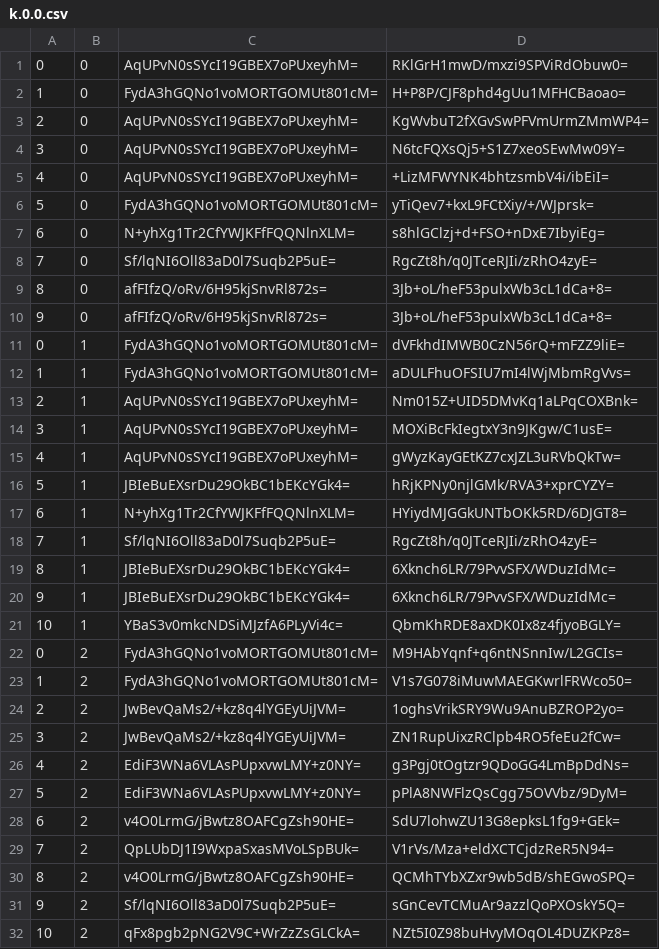
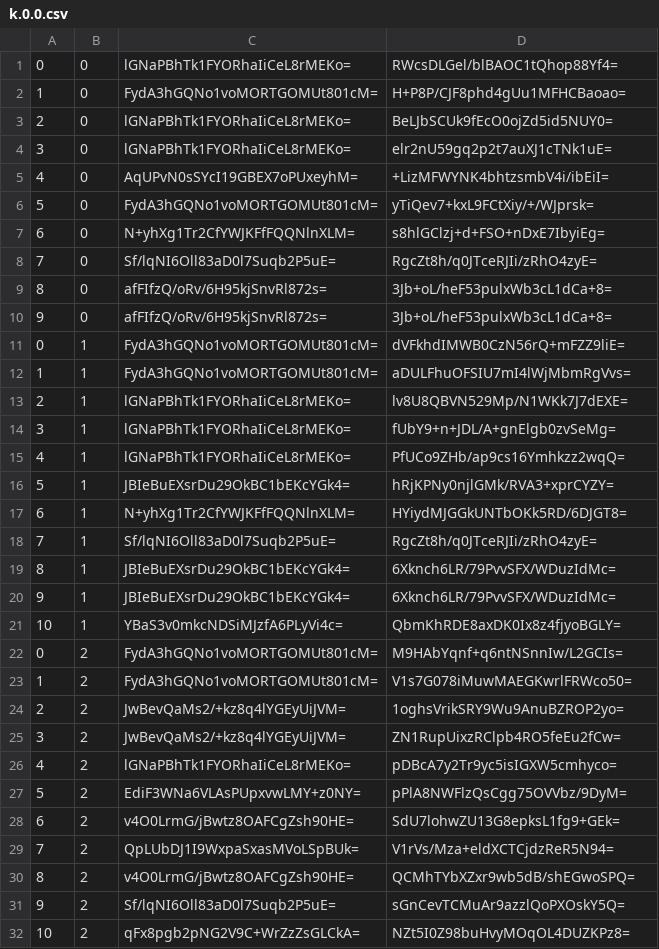
Before and after one commit to counterfitninja/chilled-overworld, a CSV file: tiles/zoom.-1/metadata/k.0.0.csv, drawn as a sheet; only a part is shown.

```diff
--- a/tiles/zoom.-1/metadata/k.0.0.csv
+++ b/tiles/zoom.-1/metadata/k.0.0.csv
@@ -1,5 +1,5 @@
-0,0,AqUPvN0sSYcI19GBEX7oPUxeyhM=,RKlGrH1mwD/mxzi9SPViRdObuw0=
+0,0,lGNaPBhTk1FYORhaIiCeL8rMEKo=,RWcsDLGel/blBAOC1tQhop88Yf4=
 1,0,FydA3hGQNo1voMORTGOMUt801cM=,H+P8P/CJF8phd4gUu1MFHCBaoao=
-2,0,AqUPvN0sSYcI19GBEX7oPUxeyhM=,KgWvbuT2fXGvSwPFVmUrmZMmWP4=
-3,0,AqUPvN0sSYcI19GBEX7oPUxeyhM=,N6tcFQXsQj5+S1Z7xeoSEwMw09Y=
+2,0,lGNaPBhTk1FYORhaIiCeL8rMEKo=,BeLJbSCUk9fEcO0ojZd5id5NUY0=
+3,0,lGNaPBhTk1FYORhaIiCeL8rMEKo=,elr2nU59gq2p2t7auXJ1cTNk1uE=
 4,0,AqUPvN0sSYcI19GBEX7oPUxeyhM=,+LizMFWYNK4bhtzsmbV4i/ibEiI=
@@ -12,5 +12,5 @@
 1,1,FydA3hGQNo1voMORTGOMUt801cM=,aDULFhuOFSIU7mI4lWjMbmRgVvs=
-2,1,AqUPvN0sSYcI19GBEX7oPUxeyhM=,Nm015Z+UID5DMvKq1aLPqCOXBnk=
-3,1,AqUPvN0sSYcI19GBEX7oPUxeyhM=,MOXiBcFkIegtxY3n9JKgw/C1usE=
-4,1,AqUPvN0sSYcI19GBEX7oPUxeyhM=,gWyzKayGEtKZ7cxJZL3uRVbQkTw=
+2,1,lGNaPBhTk1FYORhaIiCeL8rMEKo=,lv8U8QBVN529Mp/N1WKk7J7dEXE=
+3,1,lGNaPBhTk1FYORhaIiCeL8rMEKo=,fUbY9+n+JDL/A+gnElgb0zvSeMg=
+4,1,lGNaPBhTk1FYORhaIiCeL8rMEKo=,PfUCo9ZHb/ap9cs16Ymhkzz2wqQ=
 5,1,JBIeBuEXsrDu29OkBC1bEKcYGk4=,hRjKPNy0njlGMk/RVA3+xprCYZY=
@@ -25,3 +25,3 @@
 3,2,JwBevQaMs2/+kz8q4lYGEyUiJVM=,ZN1RupUixzRClpb4RO5feEu2fCw=
-4,2,EdiF3WNa6VLAsPUpxvwLMY+z0NY=,g3Pgj0tOgtzr9QDoGG4LmBpDdNs=
+4,2,lGNaPBhTk1FYORhaIiCeL8rMEKo=,pDBcA7y2Tr9yc5isIGXW5cmhyco=
 5,2,EdiF3WNa6VLAsPUpxvwLMY+z0NY=,pPlA8NWFlzQsCgg75OVVbz/9DyM=
```
Also changed, not shown: tiles/zoom.-1/metadata/k.-1.-1.csv, tiles/zoom.-2/metadata/k.-1.-1.csv, 23 other files.
